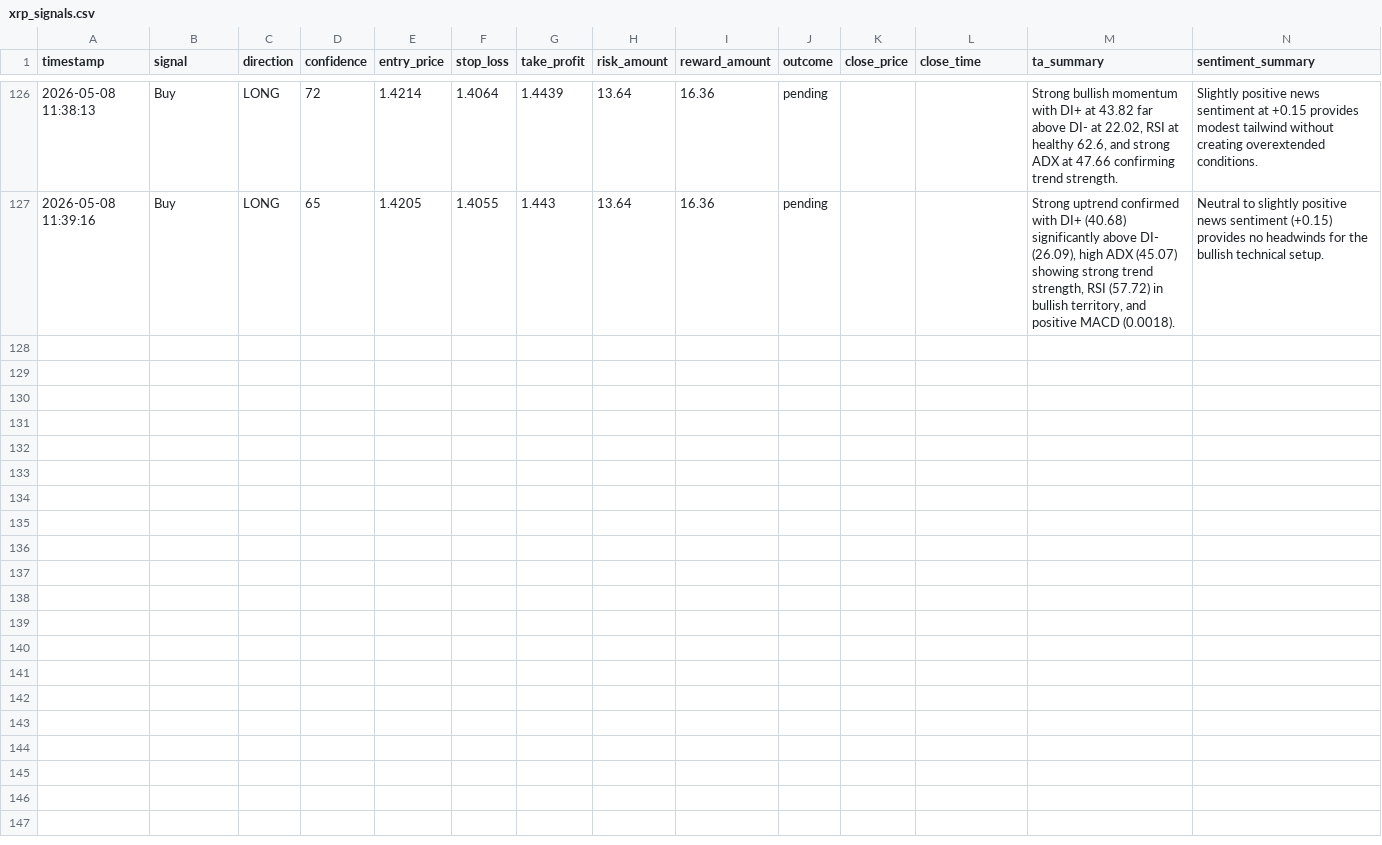
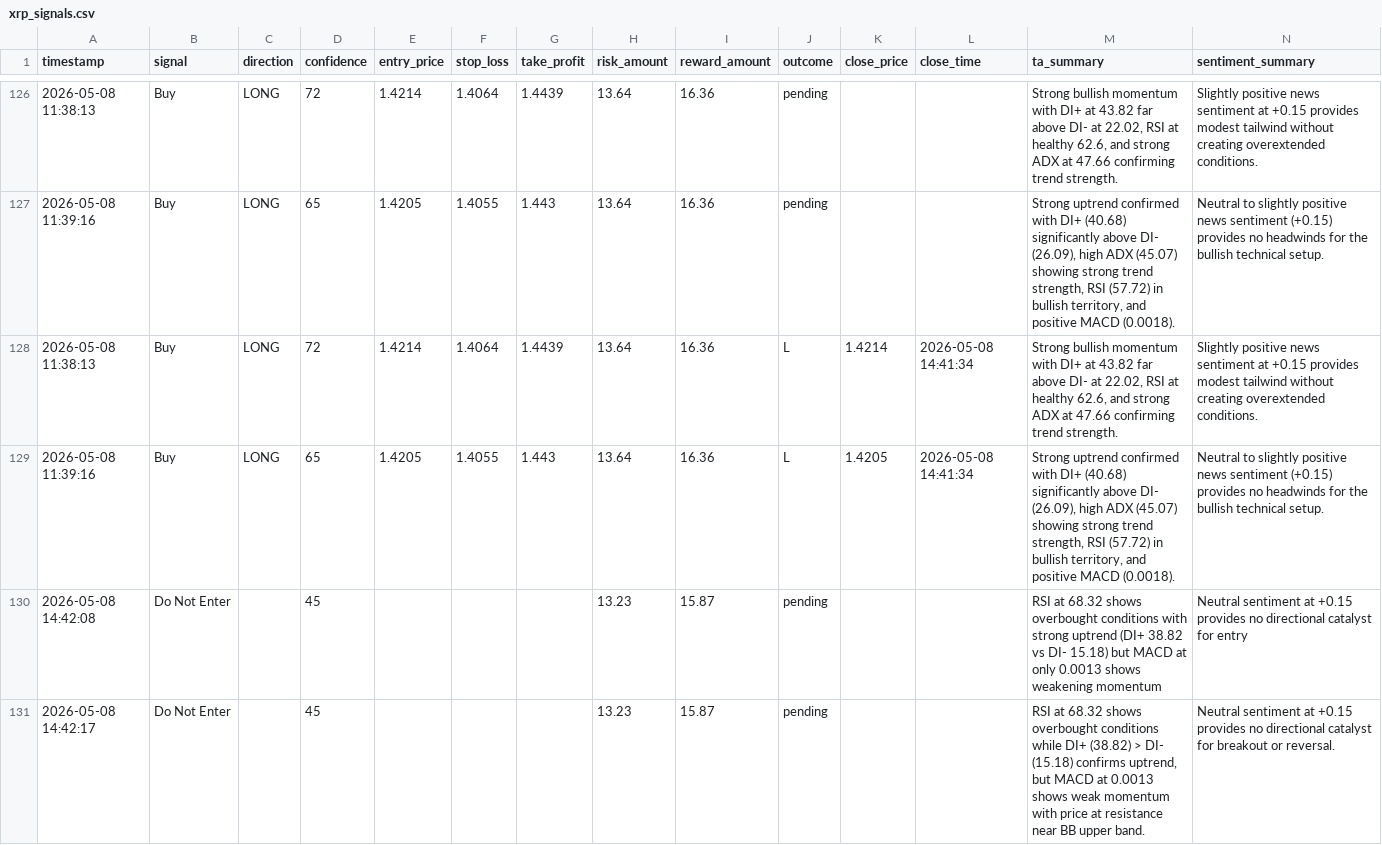
Before and after one commit to arsenicx778/crypto-signal-engine, a CSV file: xrp_signals.csv, drawn as a sheet; only a part is shown, gaps mark what is left out; rows hold the shown columns only; the diff names each change by its address in the sheet, - before the commit and + after, or states it on an @@ line.

```diff
--- a/xrp_signals.csv
+++ b/xrp_signals.csv
+row 128: 2026-05-08 11:38:13 | Buy | LONG | 72 | 1.4214 | 1.4064 | 1.4439 | 13.64 | 16.36 | L | 1.4214 | 2026-05-08 14:41:34 | Strong bullish momentum with DI+ at 43.82 far above DI- at 22.02, RSI at healthy 62.6, and strong ADX at 47.66 confirming trend strength. | Slightly positive news sentiment at +0.15 provides modest tailwind without creating overextended conditions.
+row 129: 2026-05-08 11:39:16 | Buy | LONG | 65 | 1.4205 | 1.4055 | 1.443 | 13.64 | 16.36 | L | 1.4205 | 2026-05-08 14:41:34 | Strong uptrend confirmed with DI+ (40.68) significantly above DI- (26.09), high ADX (45.07) showing strong trend strength, RSI (57.72) in bullish territory, and positive MACD (0.0018). | Neutral to slightly positive news sentiment (+0.15) provides no headwinds for the bullish technical setup.
+row 130: 2026-05-08 14:42:08 | Do Not Enter |  | 45 |  |  |  | 13.23 | 15.87 | pending |  |  | RSI at 68.32 shows overbought conditions with strong uptrend (DI+ 38.82 vs DI- 15.18) but MACD at only 0.0013 shows weakening momentum | Neutral sentiment at +0.15 provides no directional catalyst for entry
+row 131: 2026-05-08 14:42:17 | Do Not Enter |  | 45 |  |  |  | 13.23 | 15.87 | pending |  |  | RSI at 68.32 shows overbought conditions while DI+ (38.82) > DI- (15.18) confirms uptrend, but MACD at 0.0013 shows weak momentum with price at resistance near BB upper band. | Neutral sentiment at +0.15 provides no directional catalyst for breakout or reversal.
```
Also changed, not shown: eth_signals.csv, link_signals.csv, 11 other files.
